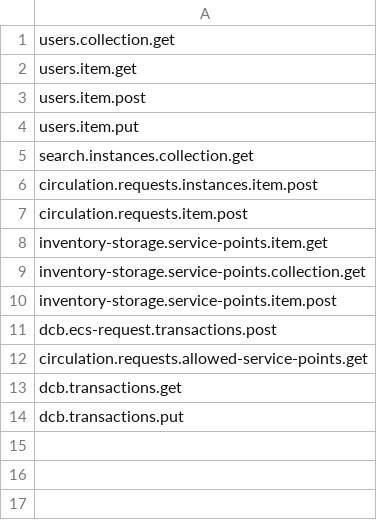
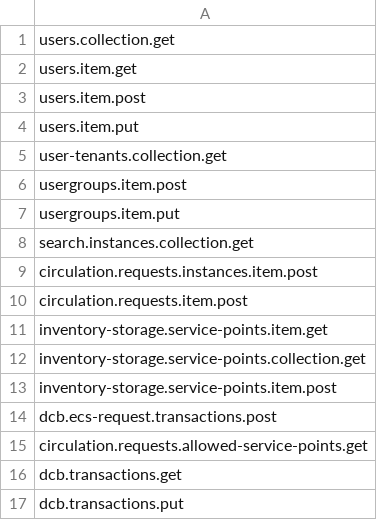
Before and after one commit to folio-org/mod-tlr, a CSV file: src/main/resources/permissions/mod-tlr.csv, drawn as a sheet.

```diff
--- a/src/main/resources/permissions/mod-tlr.csv
+++ b/src/main/resources/permissions/mod-tlr.csv
@@ -4,2 +4,5 @@ users.item.post
 users.item.put
+user-tenants.collection.get
+usergroups.item.post
+usergroups.item.put
 search.instances.collection.get
```
Also changed, not shown: 29 other files.
